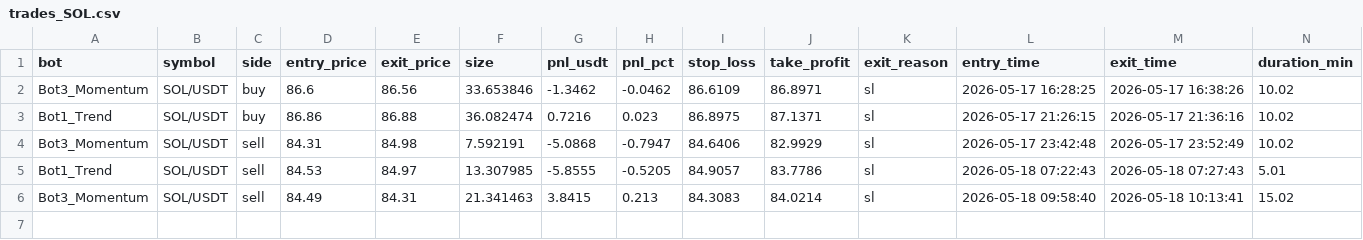
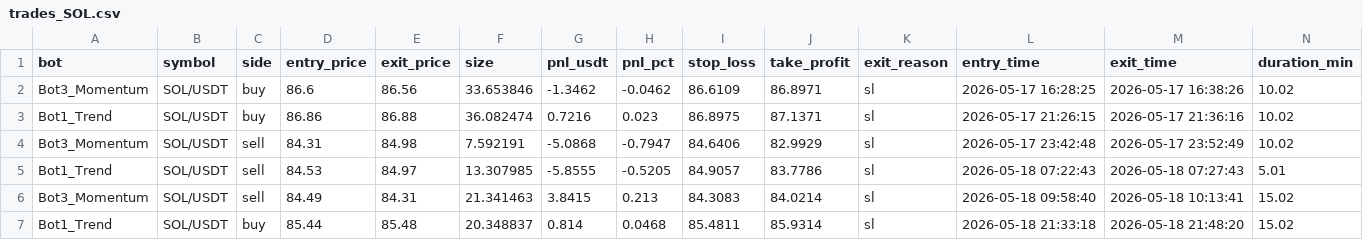
Before and after one commit to Jorjota12/trading_bots, a CSV file: trades_SOL.csv, drawn as a sheet; the diff names each change by its address in the sheet, - before the commit and + after, or states it on an @@ line.

Commit message:
update trades_SOL.csv

```diff
--- a/trades_SOL.csv
+++ b/trades_SOL.csv
+row 7: Bot1_Trend | SOL/USDT | buy | 85.44 | 85.48 | 20.348837 | 0.814 | 0.0468 | 85.4811 | 85.9314 | sl | 2026-05-18 21:33:18 | 2026-05-18 21:48:20 | 15.02
```
